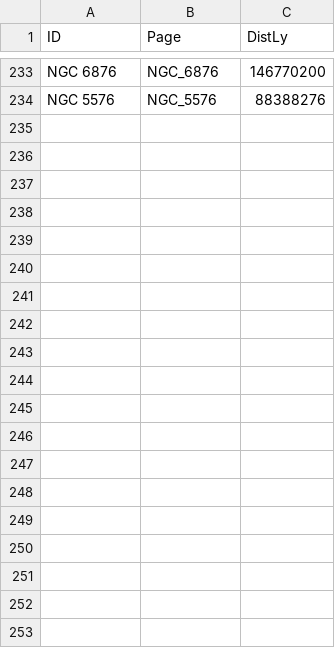
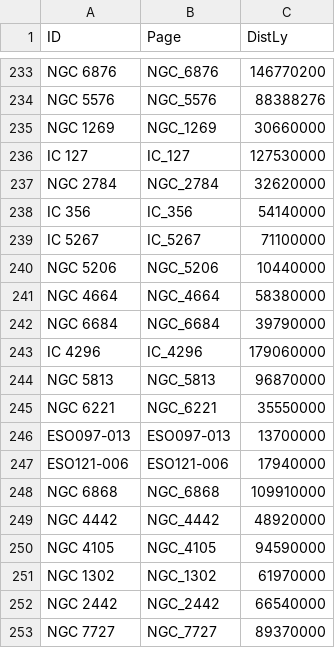
Before and after one commit to marx1980/NightGlass, a CSV file: data/wikipedia/galaxies.csv, drawn as a sheet; only a part is shown, gaps mark what is left out; the diff covers the shown part only.

```diff
--- a/data/wikipedia/galaxies.csv
+++ b/data/wikipedia/galaxies.csv
@@ -234 +234,20 @@ NGC 6876,NGC_6876,146770200
 NGC 5576,NGC_5576,88388276
+NGC 1269,NGC_1269,30660000
+IC 127,IC_127,127530000
+NGC 2784,NGC_2784,32620000
+IC 356,IC_356,54140000
+IC 5267,IC_5267,71100000
+NGC 5206,NGC_5206,10440000
+NGC 4664,NGC_4664,58380000
+NGC 6684,NGC_6684,39790000
+IC 4296,IC_4296,179060000
+NGC 5813,NGC_5813,96870000
+NGC 6221,NGC_6221,35550000
+ESO097-013,ESO097-013,13700000
+ESO121-006,ESO121-006,17940000
+NGC 6868,NGC_6868,109910000
+NGC 4442,NGC_4442,48920000
+NGC 4105,NGC_4105,94590000
+NGC 1302,NGC_1302,61970000
+NGC 2442,NGC_2442,66540000
+NGC 7727,NGC_7727,89370000
```
Also changed, not shown: 22 added rows elsewhere in this file, 3 other files.
